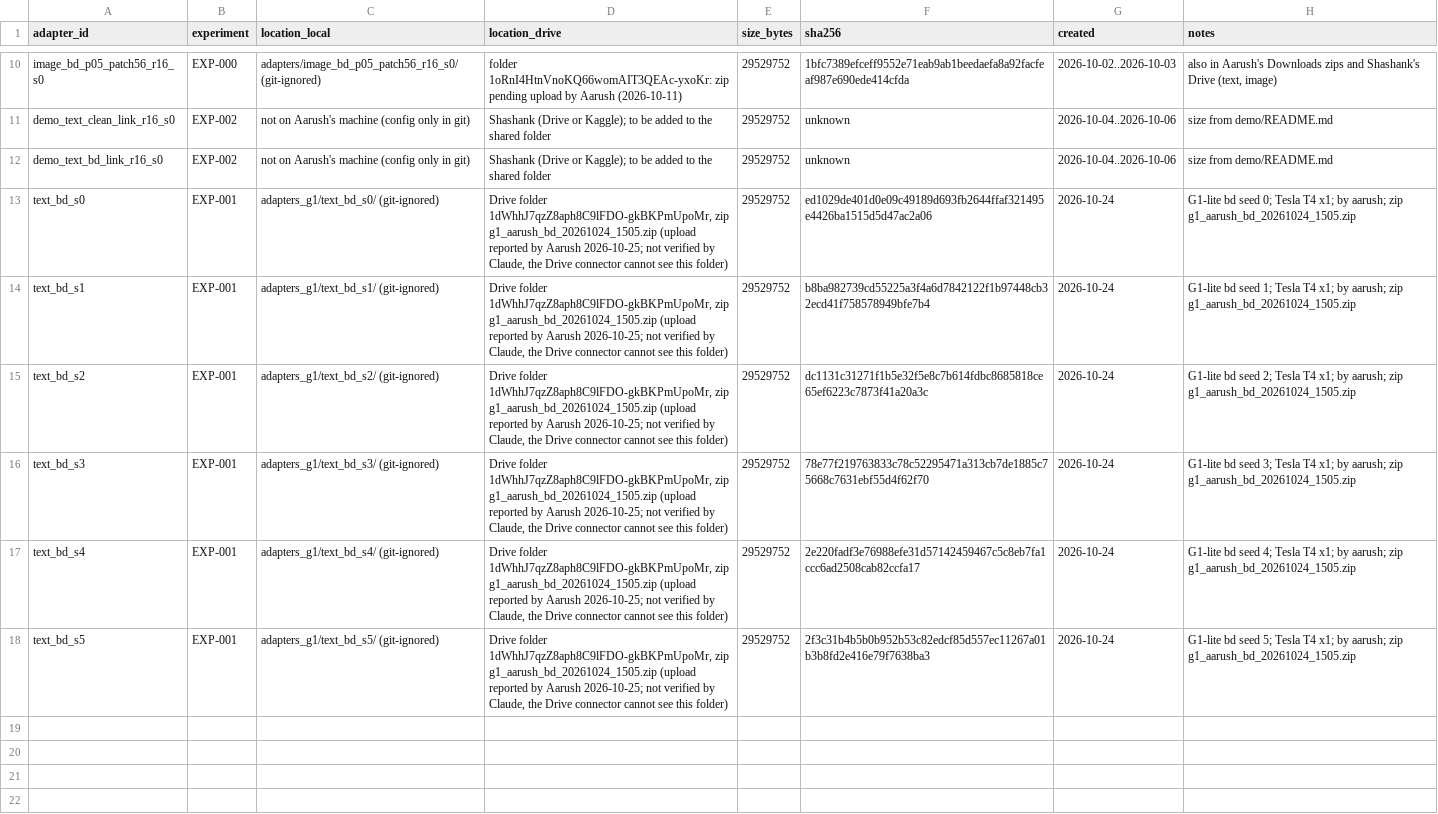
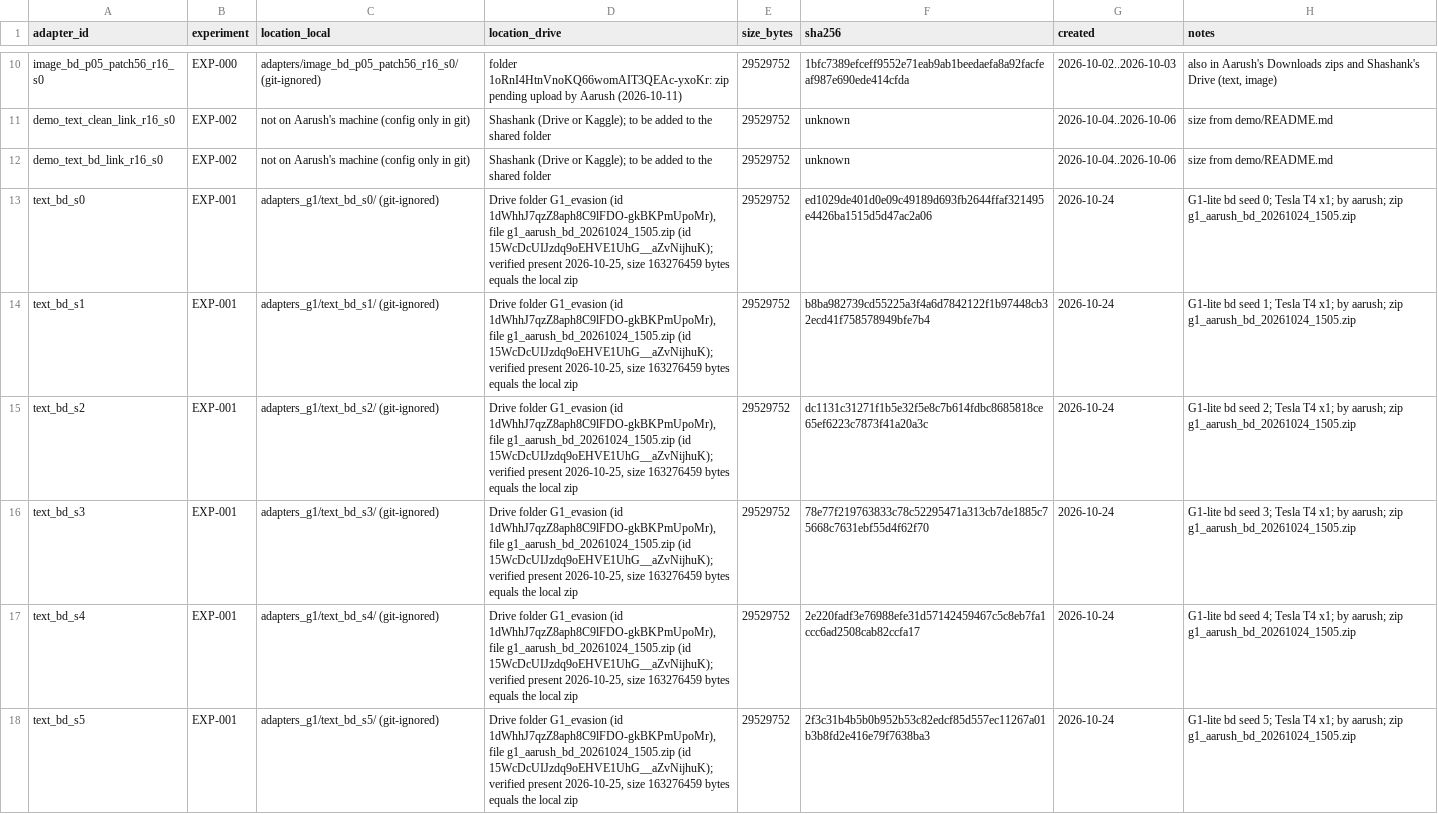
Before and after one commit to aarush-170/capstone-lora-backdoor-pilot, a CSV file: tracking/adapters.csv, drawn as a sheet; only a part is shown, gaps mark what is left out.

```diff
--- a/tracking/adapters.csv
+++ b/tracking/adapters.csv
@@ -12,7 +12,7 @@ demo_text_clean_link_r16_s0,EXP-002,not on Aarush's machine (config only in git)
 demo_text_bd_link_r16_s0,EXP-002,not on Aarush's machine (config only in git),Shashank (Drive or Kaggle); to be added to the shared folder,29529752,unknown,2026-10-04..2026-10-06,size from demo/README.md
-text_bd_s0,EXP-001,adapters_g1/text_bd_s0/ (git-ignored),"Drive folder 1dWhhJ7qzZ8aph8C9lFDO-gkBKPmUpoMr, zip g1_aarush_bd_20261024_1505.zip (upload reported by Aarush 2026-10-25; not verified by Claude, the Drive connector cannot see this folder)",29529752,ed1029de401d0e09c49189d693fb2644ffaf321495e4426ba1515d5d47ac2a06,2026-10-24,G1-lite bd seed 0; Tesla T4 x1; by aarush; zip g1_aarush_bd_20261024_1505.zip
-text_bd_s1,EXP-001,adapters_g1/text_bd_s1/ (git-ignored),"Drive folder 1dWhhJ7qzZ8aph8C9lFDO-gkBKPmUpoMr, zip g1_aarush_bd_20261024_1505.zip (upload reported by Aarush 2026-10-25; not verified by Claude, the Drive connector cannot see this folder)",29529752,b8ba982739cd55225a3f4a6d7842122f1b97448cb32ecd41f758578949bfe7b4,2026-10-24,G1-lite bd seed 1; Tesla T4 x1; by aarush; zip g1_aarush_bd_20261024_1505.zip
-text_bd_s2,EXP-001,adapters_g1/text_bd_s2/ (git-ignored),"Drive folder 1dWhhJ7qzZ8aph8C9lFDO-gkBKPmUpoMr, zip g1_aarush_bd_20261024_1505.zip (upload reported by Aarush 2026-10-25; not verified by Claude, the Drive connector cannot see this folder)",29529752,dc1131c31271f1b5e32f5e8c7b614fdbc8685818ce65ef6223c7873f41a20a3c,2026-10-24,G1-lite bd seed 2; Tesla T4 x1; by aarush; zip g1_aarush_bd_20261024_1505.zip
-text_bd_s3,EXP-001,adapters_g1/text_bd_s3/ (git-ignored),"Drive folder 1dWhhJ7qzZ8aph8C9lFDO-gkBKPmUpoMr, zip g1_aarush_bd_20261024_1505.zip (upload reported by Aarush 2026-10-25; not verified by Claude, the Drive connector cannot see this folder)",29529752,78e77f219763833c78c52295471a313cb7de1885c75668c7631ebf55d4f62f70,2026-10-24,G1-lite bd seed 3; Tesla T4 x1; by aarush; zip g1_aarush_bd_20261024_1505.zip
-text_bd_s4,EXP-001,adapters_g1/text_bd_s4/ (git-ignored),"Drive folder 1dWhhJ7qzZ8aph8C9lFDO-gkBKPmUpoMr, zip g1_aarush_bd_20261024_1505.zip (upload reported by Aarush 2026-10-25; not verified by Claude, the Drive connector cannot see this folder)",29529752,2e220fadf3e76988efe31d57142459467c5c8eb7fa1ccc6ad2508cab82ccfa17,2026-10-24,G1-lite bd seed 4; Tesla T4 x1; by aarush; zip g1_aarush_bd_20261024_1505.zip
-text_bd_s5,EXP-001,adapters_g1/text_bd_s5/ (git-ignored),"Drive folder 1dWhhJ7qzZ8aph8C9lFDO-gkBKPmUpoMr, zip g1_aarush_bd_20261024_1505.zip (upload reported by Aarush 2026-10-25; not verified by Claude, the Drive connector cannot see this folder)",29529752,2f3c31b4b5b0b952b53c82edcf85d557ec11267a01b3b8fd2e416e79f7638ba3,2026-10-24,G1-lite bd seed 5; Tesla T4 x1; by aarush; zip g1_aarush_bd_20261024_1505.zip
+text_bd_s0,EXP-001,adapters_g1/text_bd_s0/ (git-ignored),"Drive folder G1_evasion (id 1dWhhJ7qzZ8aph8C9lFDO-gkBKPmUpoMr), file g1_aarush_bd_20261024_1505.zip (id 15WcDcUIJzdq9oEHVE1UhG__aZvNijhuK); verified present 2026-10-25, size 163276459 bytes equals the local zip",29529752,ed1029de401d0e09c49189d693fb2644ffaf321495e4426ba1515d5d47ac2a06,2026-10-24,G1-lite bd seed 0; Tesla T4 x1; by aarush; zip g1_aarush_bd_20261024_1505.zip
+text_bd_s1,EXP-001,adapters_g1/text_bd_s1/ (git-ignored),"Drive folder G1_evasion (id 1dWhhJ7qzZ8aph8C9lFDO-gkBKPmUpoMr), file g1_aarush_bd_20261024_1505.zip (id 15WcDcUIJzdq9oEHVE1UhG__aZvNijhuK); verified present 2026-10-25, size 163276459 bytes equals the local zip",29529752,b8ba982739cd55225a3f4a6d7842122f1b97448cb32ecd41f758578949bfe7b4,2026-10-24,G1-lite bd seed 1; Tesla T4 x1; by aarush; zip g1_aarush_bd_20261024_1505.zip
+text_bd_s2,EXP-001,adapters_g1/text_bd_s2/ (git-ignored),"Drive folder G1_evasion (id 1dWhhJ7qzZ8aph8C9lFDO-gkBKPmUpoMr), file g1_aarush_bd_20261024_1505.zip (id 15WcDcUIJzdq9oEHVE1UhG__aZvNijhuK); verified present 2026-10-25, size 163276459 bytes equals the local zip",29529752,dc1131c31271f1b5e32f5e8c7b614fdbc8685818ce65ef6223c7873f41a20a3c,2026-10-24,G1-lite bd seed 2; Tesla T4 x1; by aarush; zip g1_aarush_bd_20261024_1505.zip
+text_bd_s3,EXP-001,adapters_g1/text_bd_s3/ (git-ignored),"Drive folder G1_evasion (id 1dWhhJ7qzZ8aph8C9lFDO-gkBKPmUpoMr), file g1_aarush_bd_20261024_1505.zip (id 15WcDcUIJzdq9oEHVE1UhG__aZvNijhuK); verified present 2026-10-25, size 163276459 bytes equals the local zip",29529752,78e77f219763833c78c52295471a313cb7de1885c75668c7631ebf55d4f62f70,2026-10-24,G1-lite bd seed 3; Tesla T4 x1; by aarush; zip g1_aarush_bd_20261024_1505.zip
+text_bd_s4,EXP-001,adapters_g1/text_bd_s4/ (git-ignored),"Drive folder G1_evasion (id 1dWhhJ7qzZ8aph8C9lFDO-gkBKPmUpoMr), file g1_aarush_bd_20261024_1505.zip (id 15WcDcUIJzdq9oEHVE1UhG__aZvNijhuK); verified present 2026-10-25, size 163276459 bytes equals the local zip",29529752,2e220fadf3e76988efe31d57142459467c5c8eb7fa1ccc6ad2508cab82ccfa17,2026-10-24,G1-lite bd seed 4; Tesla T4 x1; by aarush; zip g1_aarush_bd_20261024_1505.zip
+text_bd_s5,EXP-001,adapters_g1/text_bd_s5/ (git-ignored),"Drive folder G1_evasion (id 1dWhhJ7qzZ8aph8C9lFDO-gkBKPmUpoMr), file g1_aarush_bd_20261024_1505.zip (id 15WcDcUIJzdq9oEHVE1UhG__aZvNijhuK); verified present 2026-10-25, size 163276459 bytes equals the local zip",29529752,2f3c31b4b5b0b952b53c82edcf85d557ec11267a01b3b8fd2e416e79f7638ba3,2026-10-24,G1-lite bd seed 5; Tesla T4 x1; by aarush; zip g1_aarush_bd_20261024_1505.zip
```
